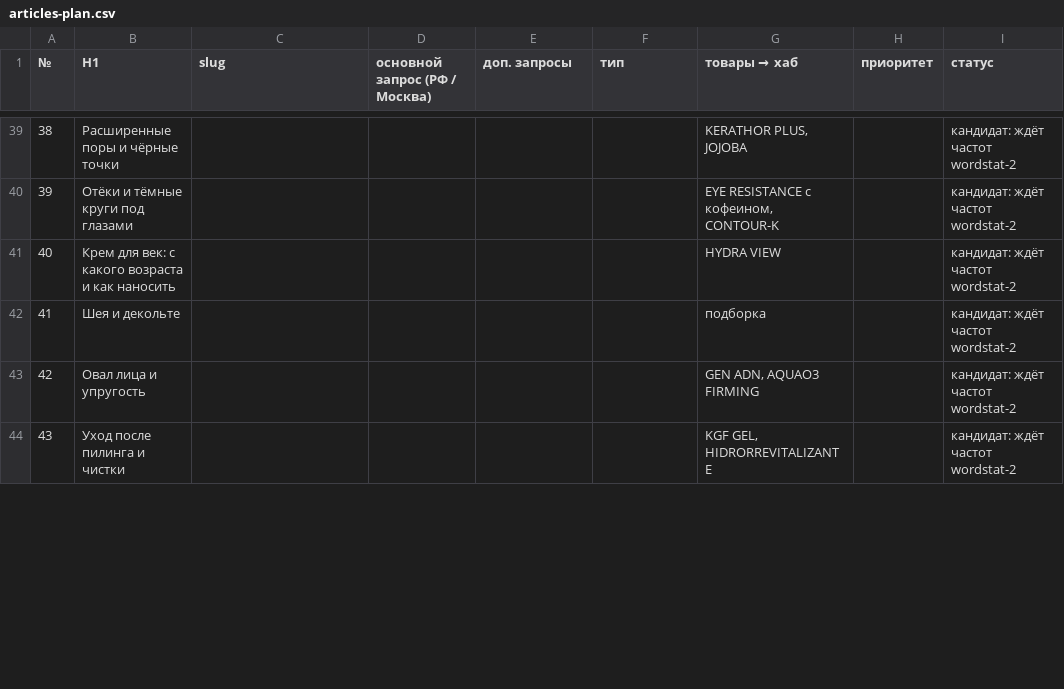
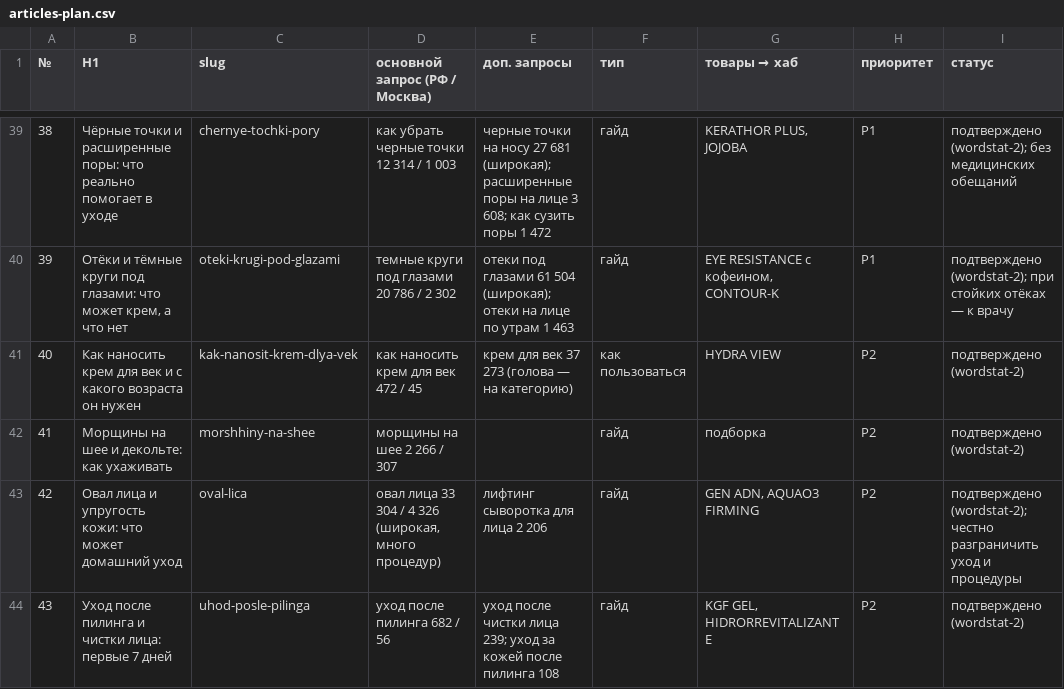
Before and after one commit to 1Herman1/Friday-claude, a CSV file: docs/projects/perfect-skin/seo/articles-plan.csv, drawn as a sheet; only a part is shown, gaps mark what is left out; the diff covers the shown part only.

```diff
--- a/docs/projects/perfect-skin/seo/articles-plan.csv
+++ b/docs/projects/perfect-skin/seo/articles-plan.csv
@@ -39,6 +39,6 @@
-38,Расширенные поры и чёрные точки,,,,,"KERATHOR PLUS, JOJOBA",,кандидат: ждёт частот wordstat-2
-39,Отёки и тёмные круги под глазами,,,,,"EYE RESISTANCE с кофеином, CONTOUR-K",,кандидат: ждёт частот wordstat-2
-40,Крем для век: с какого возраста и как наносить,,,,,HYDRA VIEW,,кандидат: ждёт частот wordstat-2
-41,Шея и декольте,,,,,подборка,,кандидат: ждёт частот wordstat-2
-42,Овал лица и упругость,,,,,"GEN ADN, AQUAO3 FIRMING",,кандидат: ждёт частот wordstat-2
-43,Уход после пилинга и чистки,,,,,"KGF GEL, HIDRORREVITALIZANTE",,кандидат: ждёт частот wordstat-2
+38,Чёрные точки и расширенные поры: что реально помогает в уходе,chernye-tochki-pory,как убрать черные точки 12 314 / 1 003,черные точки на носу 27 681 (широкая); расширенные поры на лице 3 608; как сузить поры 1 472,гайд,"KERATHOR PLUS, JOJOBA",P1,подтверждено (wordstat-2); без медицинских обещаний
+39,"Отёки и тёмные круги под глазами: что может крем, а что нет",oteki-krugi-pod-glazami,темные круги под глазами 20 786 / 2 302,отеки под глазами 61 504 (широкая); отеки на лице по утрам 1 463,гайд,"EYE RESISTANCE с кофеином, CONTOUR-K",P1,подтверждено (wordstat-2); при стойких отёках — к врачу
+40,Как наносить крем для век и с какого возраста он нужен,kak-nanosit-krem-dlya-vek,как наносить крем для век 472 / 45,крем для век 37 273 (голова — на категорию),как пользоваться,HYDRA VIEW,P2,подтверждено (wordstat-2)
+41,Морщины на шее и декольте: как ухаживать,morshhiny-na-shee,морщины на шее 2 266 / 307,,гайд,подборка,P2,подтверждено (wordstat-2)
+42,Овал лица и упругость кожи: что может домашний уход,oval-lica,"овал лица 33 304 / 4 326 (широкая, много процедур)",лифтинг сыворотка для лица 2 206,гайд,"GEN ADN, AQUAO3 FIRMING",P2,подтверждено (wordstat-2); честно разграничить уход и процедуры
+43,Уход после пилинга и чистки лица: первые 7 дней,uhod-posle-pilinga,уход после пилинга 682 / 56,уход после чистки лица 239; уход за кожей после пилинга 108,гайд,"KGF GEL, HIDRORREVITALIZANTE",P2,подтверждено (wordstat-2)
```
Also changed, not shown: 83 edited cells elsewhere in this file, 2 other files.
